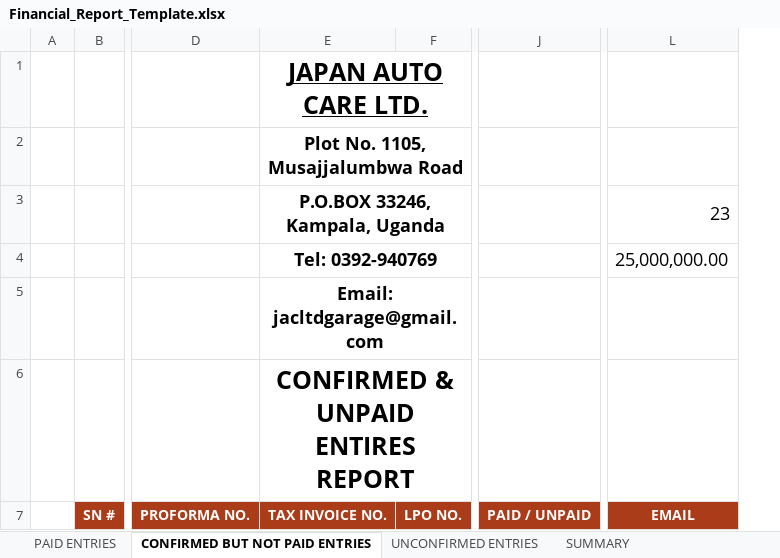
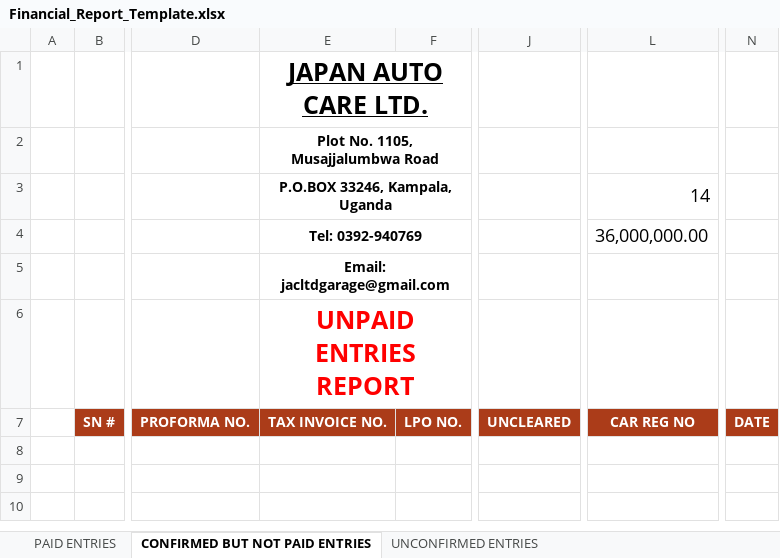
Before and after one commit to rdeveloper1925/jpa-sys, an Excel workbook: app/Views/reportTemplates/Financial_Report_Template.xlsx, sheet CONFIRMED BUT NOT PAID ENTRIES, drawn as a sheet; only a part is shown, gaps mark what is left out; values as stored, in another font and other column widths than the file's, no borders; charts and pictures and table styles not drawn; removed rows and columns are numbered as before the commit, all else as after; the diff names each change by its address in the sheet, - before the commit and + after, or states it on an @@ line.

```diff
--- a/app/Views/reportTemplates/Financial_Report_Template.xlsx (sheet CONFIRMED BUT NOT PAID ENTRIES)
+++ b/app/Views/reportTemplates/Financial_Report_Template.xlsx (sheet CONFIRMED BUT NOT PAID ENTRIES)
-sheet tab: SUMMARY
-column J, row 7: PAID / UNPAID
+column J, row 7: UNCLEARED
-column L, rows 3-7: 23 | 25,000,000.00 |  |  | EMAIL
+column L, rows 3-7: 14 | 36,000,000.00 |  |  | CAR REG NO
+column N, row 7: DATE
@@ E2:E5 text size: smaller @@
-E6: CONFIRMED & UNPAID ENTIRES REPORT
+E6: UNPAID ENTRIES REPORT
-E6 text colour: black
+E6 text colour: #FF0000
```
Also changed, not shown: sheet UNCONFIRMED ENTRIES, sheet PAID ENTRIES, charts or pictures, 10 other files.
